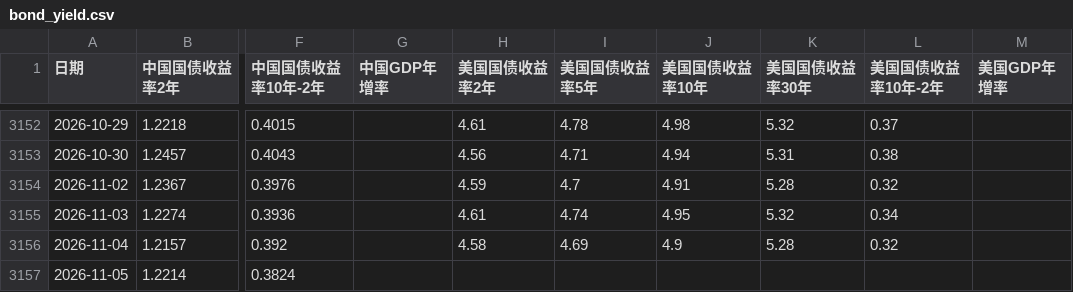
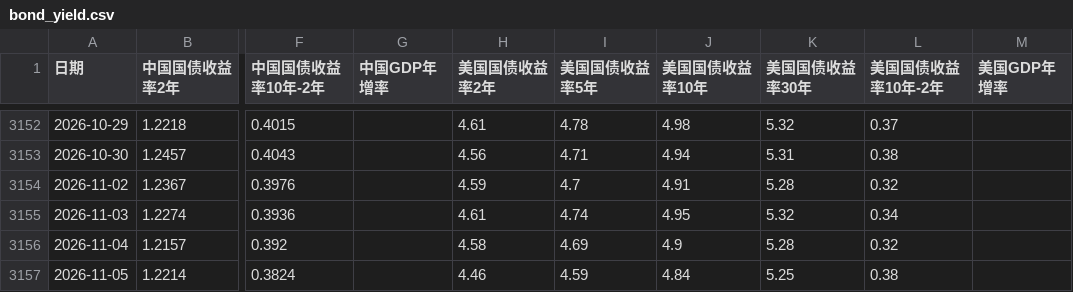
Before and after one commit to gaaiyun/a-share-pulse, a CSV file: data/raw/bond_yield.csv, drawn as a sheet; only a part is shown, gaps mark what is left out; the diff names each change by its address in the sheet, - before the commit and + after, or states it on an @@ line.

```diff
--- a/data/raw/bond_yield.csv
+++ b/data/raw/bond_yield.csv
-H3157 (美国国债收益率2年): (empty)
+H3157 (美国国债收益率2年): 4.46
-I3157 (美国国债收益率5年): (empty)
+I3157 (美国国债收益率5年): 4.59
-J3157 (美国国债收益率10年): (empty)
+J3157 (美国国债收益率10年): 4.84
-K3157 (美国国债收益率30年): (empty)
+K3157 (美国国债收益率30年): 5.25
-L3157 (美国国债收益率10年-2年): (empty)
+L3157 (美国国债收益率10年-2年): 0.38
```
Also changed, not shown: data/activity_daily.csv, data/daily_metrics.csv, 15 other files.
